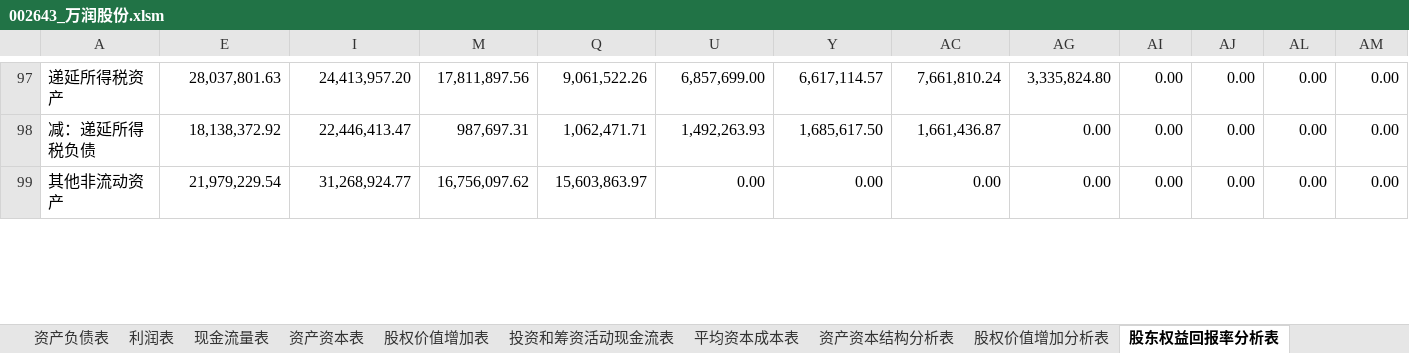
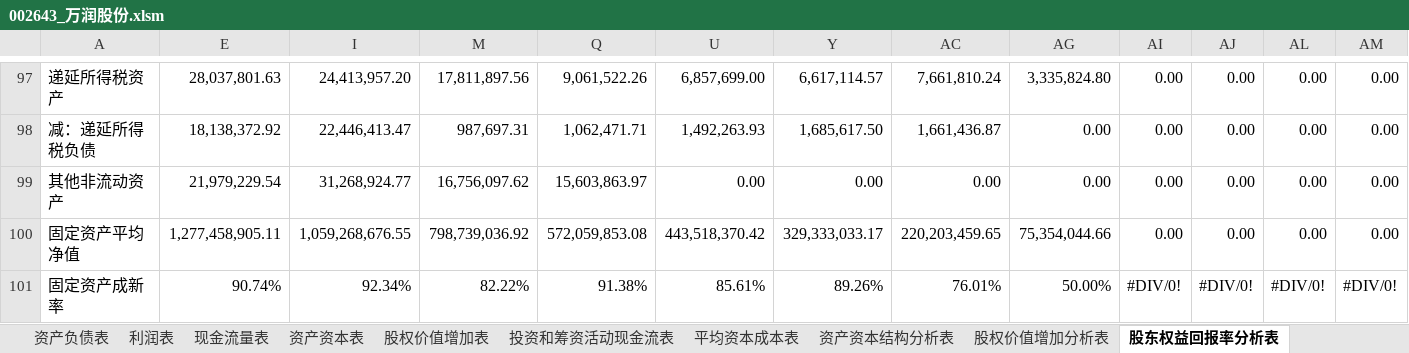
Before and after one commit to SkyFlyingFree/FinancialAnalysis, an Excel workbook: 上市公司/002643_万润股份.xlsm, sheet 股东权益回报率分析表, drawn as a sheet; only a part is shown, gaps mark what is left out; values as stored, in another font and other column widths than the file's, no cell formats; charts and pictures not drawn; rows hold the shown columns only; the diff covers the shown part only; the diff names each change by its address in the sheet, - before the commit and + after, or states it on an @@ line.

```diff
--- a/上市公司/002643_万润股份.xlsm (sheet 股东权益回报率分析表)
+++ b/上市公司/002643_万润股份.xlsm (sheet 股东权益回报率分析表)
+row 100: 固定资产平均净值 | 1,277,458,905.11 | 1,059,268,676.55 | 798,739,036.92 | 572,059,853.08 | 443,518,370.42 | 329,333,033.17 | 220,203,459.65 | 75,354,044.66 | 0.00 | 0.00 | 0.00 | 0.00
+row 101: 固定资产成新率 | 90.74% | 92.34% | 82.22% | 91.38% | 85.61% | 89.26% | 76.01% | 50.00% | #DIV/0! | #DIV/0! | #DIV/0! | #DIV/0!
```
Also changed, not shown: 519 edited cells and merged cells elsewhere in this sheet, sheet 股权价值增加表, sheet 股权价值增加分析表, sheet 投资和筹资活动现金流表, sheet 根据DCF测算价值表, sheet 资产资本表, sheet 资产资本结构分析表, 2 more sheets, cell formats, formulas that keep their value, hidden cells, charts or pictures, 上市公司/002044_美年健康.xlsm, 上市公司/600309_万华化学.xlsm, 4 other files.
